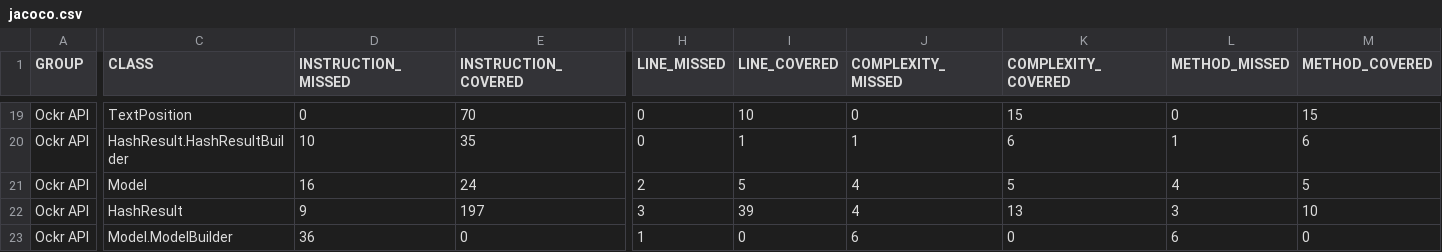
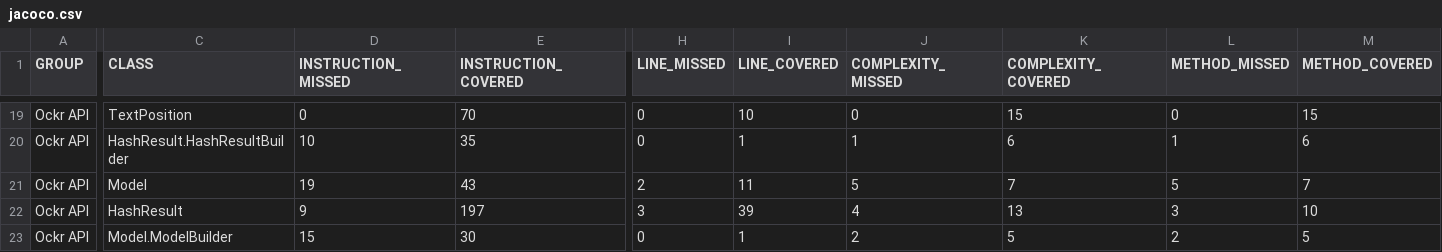
Before and after one commit to ockr-io/ockr-api, a CSV file: coverage-report/jacoco.csv, drawn as a sheet; only a part is shown, gaps mark what is left out; the diff covers the shown part only; the diff names each change by its address in the sheet, - before the commit and + after, or states it on an @@ line.

```diff
--- a/coverage-report/jacoco.csv
+++ b/coverage-report/jacoco.csv
-D21 (INSTRUCTION_MISSED): 16
+D21 (INSTRUCTION_MISSED): 19
-E21 (INSTRUCTION_COVERED): 24
+E21 (INSTRUCTION_COVERED): 43
-I21 (LINE_COVERED): 5
+I21 (LINE_COVERED): 11
-J21 (COMPLEXITY_MISSED): 4
+J21 (COMPLEXITY_MISSED): 5
-K21 (COMPLEXITY_COVERED): 5
+K21 (COMPLEXITY_COVERED): 7
-L21 (METHOD_MISSED): 4
+L21 (METHOD_MISSED): 5
-M21 (METHOD_COVERED): 5
+M21 (METHOD_COVERED): 7
-D23 (INSTRUCTION_MISSED): 36
+D23 (INSTRUCTION_MISSED): 15
-E23 (INSTRUCTION_COVERED): 0
+E23 (INSTRUCTION_COVERED): 30
-H23 (LINE_MISSED): 1
+H23 (LINE_MISSED): 0
-I23 (LINE_COVERED): 0
+I23 (LINE_COVERED): 1
-J23 (COMPLEXITY_MISSED): 6
+J23 (COMPLEXITY_MISSED): 2
-K23 (COMPLEXITY_COVERED): 0
+K23 (COMPLEXITY_COVERED): 5
-L23 (METHOD_MISSED): 6
+L23 (METHOD_MISSED): 2
-M23 (METHOD_COVERED): 0
+M23 (METHOD_COVERED): 5
```
Also changed, not shown: 26 edited cells elsewhere in this file, 19 other files.
